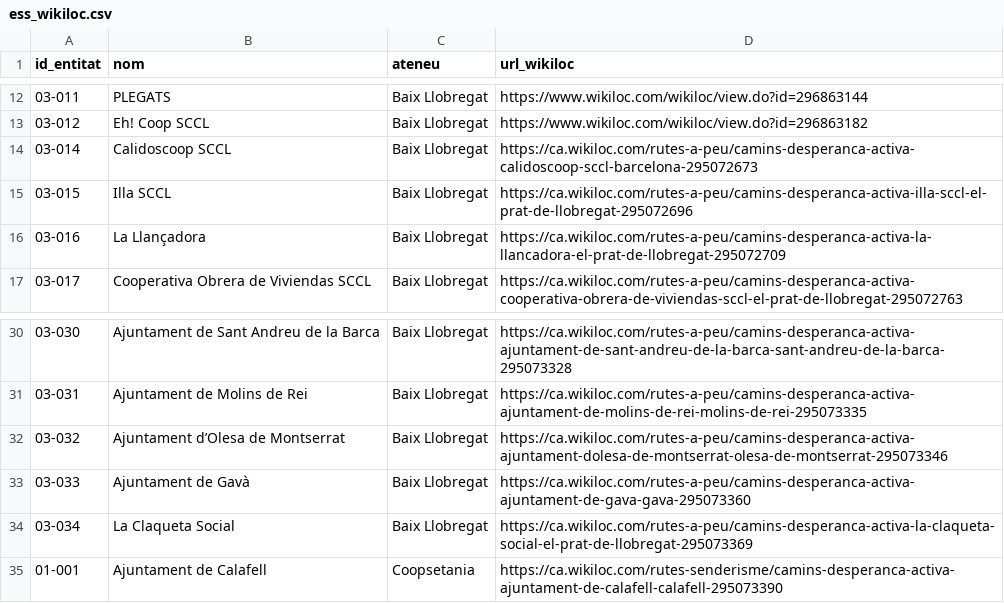
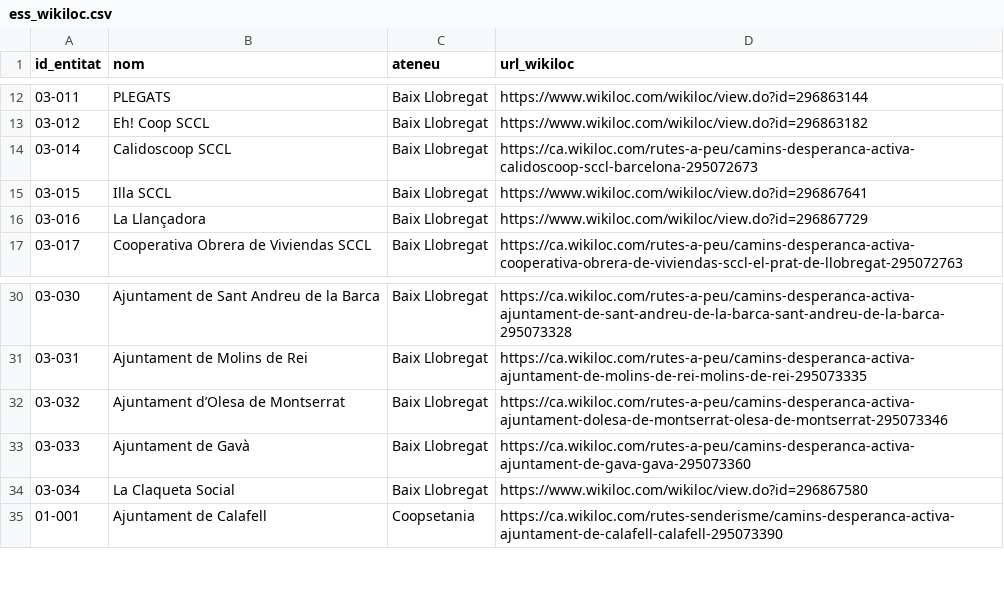
Before and after one commit to lespiral/esperancaactiva, a CSV file: tools/ess_wikiloc.csv, drawn as a sheet; only a part is shown, gaps mark what is left out.

```diff
--- a/tools/ess_wikiloc.csv
+++ b/tools/ess_wikiloc.csv
@@ -14,4 +14,4 @@ id_entitat;nom;ateneu;url_wikiloc
 03-014;Calidoscoop SCCL;Baix Llobregat;https://ca.wikiloc.com/rutes-a-peu/camins-desperanca-activa-calidoscoop-sccl-barcelona-295072673
-03-015;Illa SCCL;Baix Llobregat;https://ca.wikiloc.com/rutes-a-peu/camins-desperanca-activa-illa-sccl-el-prat-de-llobregat-295072696
-03-016;La Llançadora;Baix Llobregat;https://ca.wikiloc.com/rutes-a-peu/camins-desperanca-activa-la-llancadora-el-prat-de-llobregat-295072709
+03-015;Illa SCCL;Baix Llobregat;https://www.wikiloc.com/wikiloc/view.do?id=296867641
+03-016;La Llançadora;Baix Llobregat;https://www.wikiloc.com/wikiloc/view.do?id=296867729
 03-017;Cooperativa Obrera de Viviendas SCCL;Baix Llobregat;https://ca.wikiloc.com/rutes-a-peu/camins-desperanca-activa-cooperativa-obrera-de-viviendas-sccl-el-prat-de-llobregat-295072763
@@ -33,3 +33,3 @@ id_entitat;nom;ateneu;url_wikiloc
 03-033;Ajuntament de Gavà;Baix Llobregat;https://ca.wikiloc.com/rutes-a-peu/camins-desperanca-activa-ajuntament-de-gava-gava-295073360
-03-034;La Claqueta Social;Baix Llobregat;https://ca.wikiloc.com/rutes-a-peu/camins-desperanca-activa-la-claqueta-social-el-prat-de-llobregat-295073369
+03-034;La Claqueta Social;Baix Llobregat;https://www.wikiloc.com/wikiloc/view.do?id=296867580
 01-001;Ajuntament de Calafell;Coopsetania;https://ca.wikiloc.com/rutes-senderisme/camins-desperanca-activa-ajuntament-de-calafell-calafell-295073390
```
Also changed, not shown: 28 other files.
